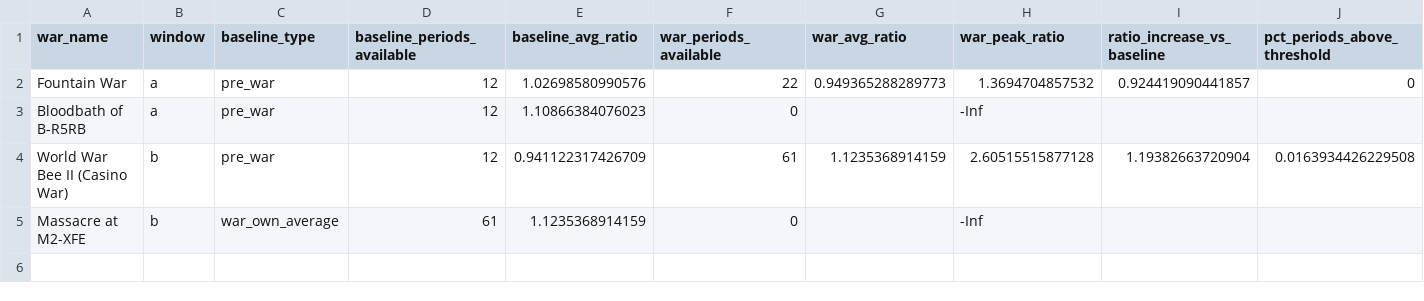
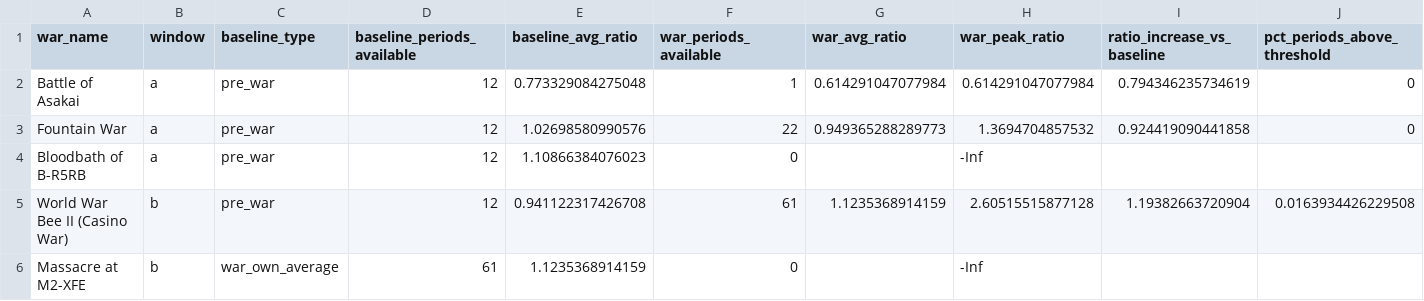
Before and after one commit to CharlesVasseur/EVE_Online-Insurance_Analysis, a CSV file: data/model_output/war_case_studies_weekly.csv, drawn as a sheet.

Commit message:
Updated dataset and war dates function to account for the Battle of Asakai.

```diff
--- a/data/model_output/war_case_studies_weekly.csv
+++ b/data/model_output/war_case_studies_weekly.csv
@@ -1,5 +1,6 @@
 war_name,window,baseline_type,baseline_periods_available,baseline_avg_ratio,war_periods_available,war_avg_ratio,war_peak_ratio,ratio_increase_vs_baseline,pct_periods_above_threshold
-Fountain War,a,pre_war,12,1.02698580990576,22,0.949365288289773,1.3694704857532,0.924419090441857,0
+Battle of Asakai,a,pre_war,12,0.773329084275048,1,0.614291047077984,0.614291047077984,0.794346235734619,0
+Fountain War,a,pre_war,12,1.02698580990576,22,0.949365288289773,1.3694704857532,0.924419090441858,0
 Bloodbath of B-R5RB,a,pre_war,12,1.10866384076023,0,,-Inf,,
-World War Bee II (Casino War),b,pre_war,12,0.941122317426709,61,1.1235368914159,2.60515515877128,1.19382663720904,0.0163934426229508
+World War Bee II (Casino War),b,pre_war,12,0.941122317426708,61,1.1235368914159,2.60515515877128,1.19382663720904,0.0163934426229508
 Massacre at M2-XFE,b,war_own_average,61,1.1235368914159,0,,-Inf,,
```
Also changed, not shown: data/model_output/war_case_studies_daily.csv, 1 other file.
